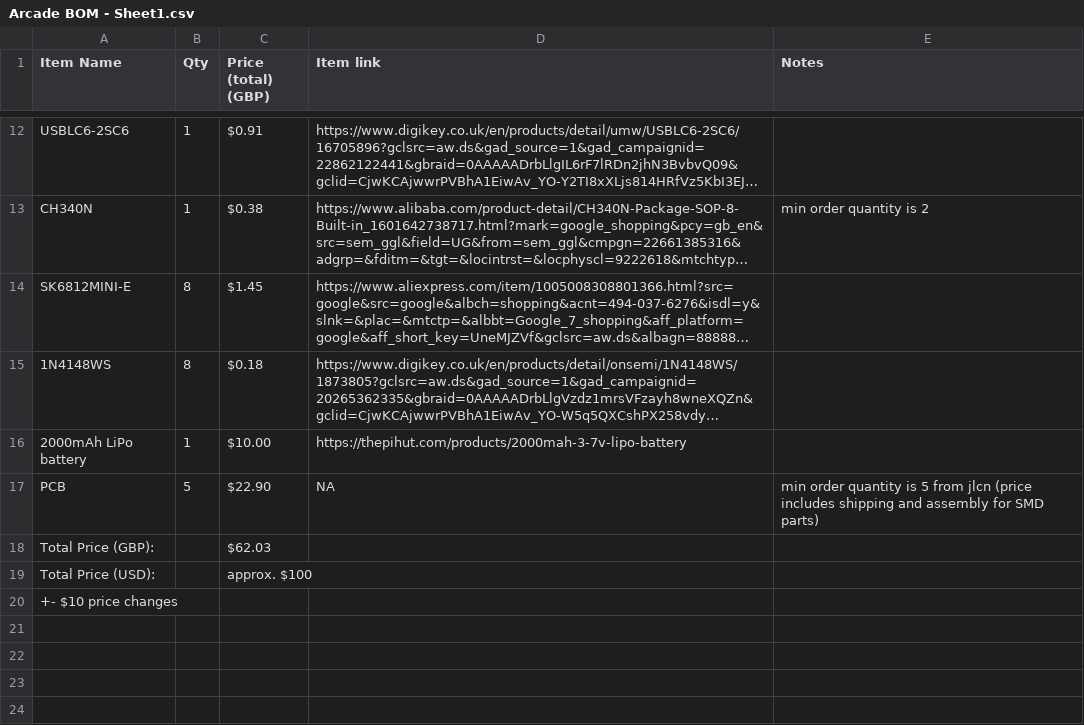
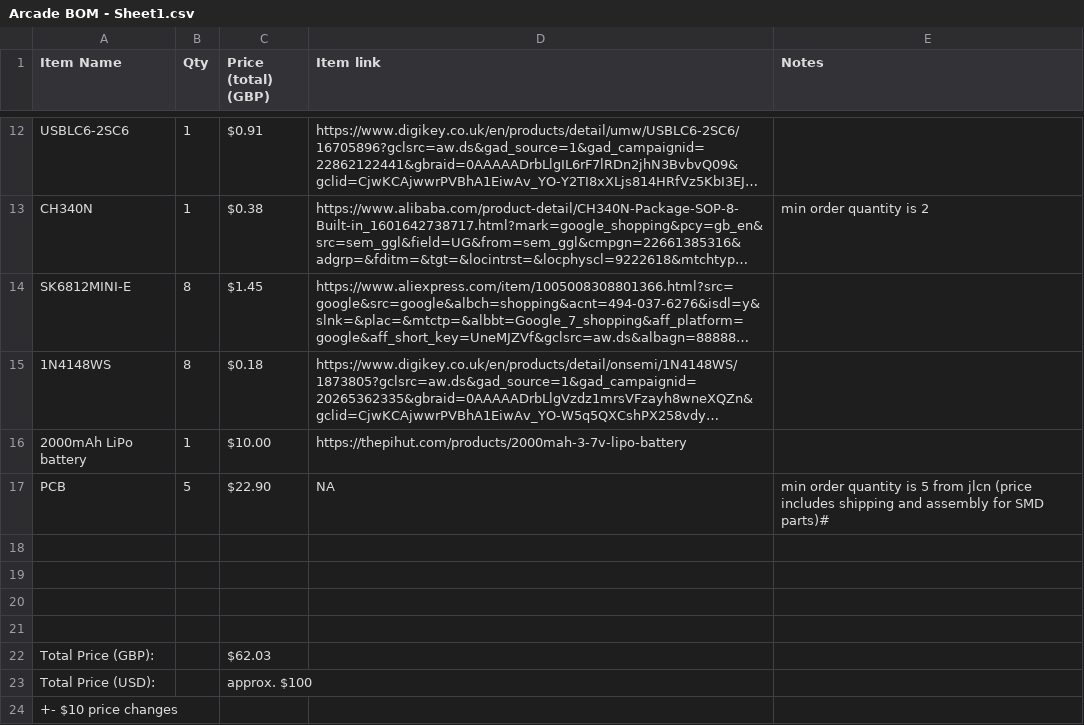
Before and after one commit to RishitJain-dev/Arcade, a CSV file: Arcade BOM - Sheet1.csv, drawn as a sheet; only a part is shown, gaps mark what is left out; long unchanged cells end in …; the diff names each change by its address in the sheet, - before the commit and + after, or states it on an @@ line.

Commit message:
Update Arcade BOM with new items and prices

```diff
--- a/Arcade BOM - Sheet1.csv
+++ b/Arcade BOM - Sheet1.csv
-E17 (Notes): …for SMD parts)
+E17 (Notes): …for SMD parts)#
+row 18: (empty)
+row 19: (empty)
+row 20: (empty)
+row 21: (empty)
```
